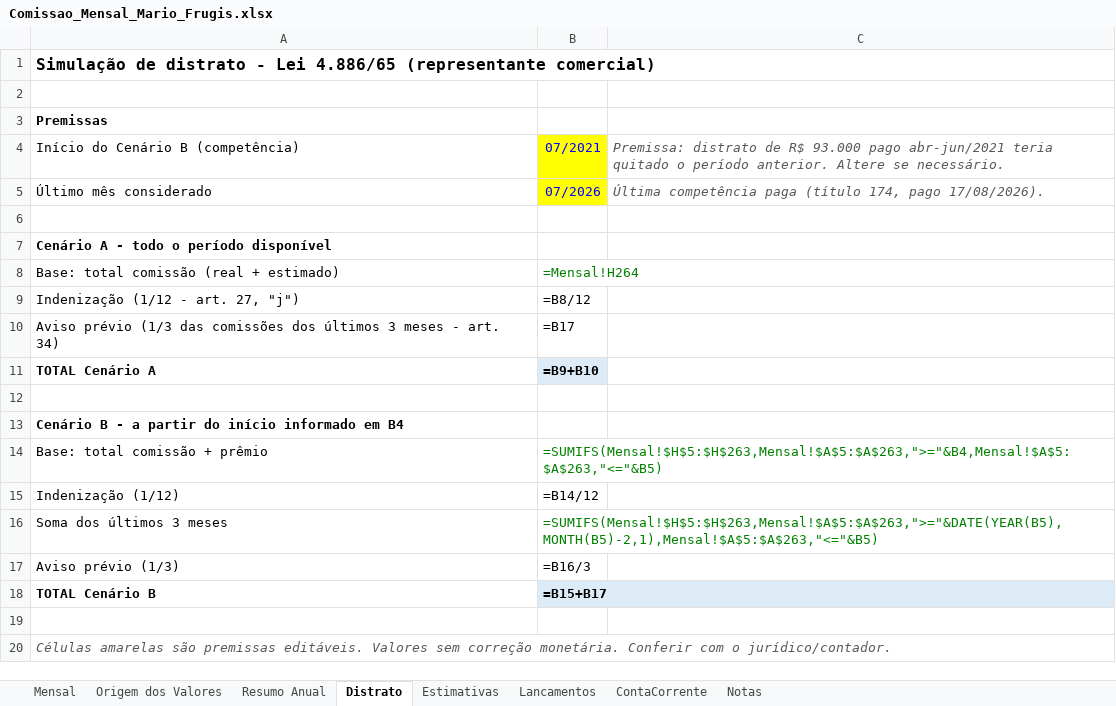
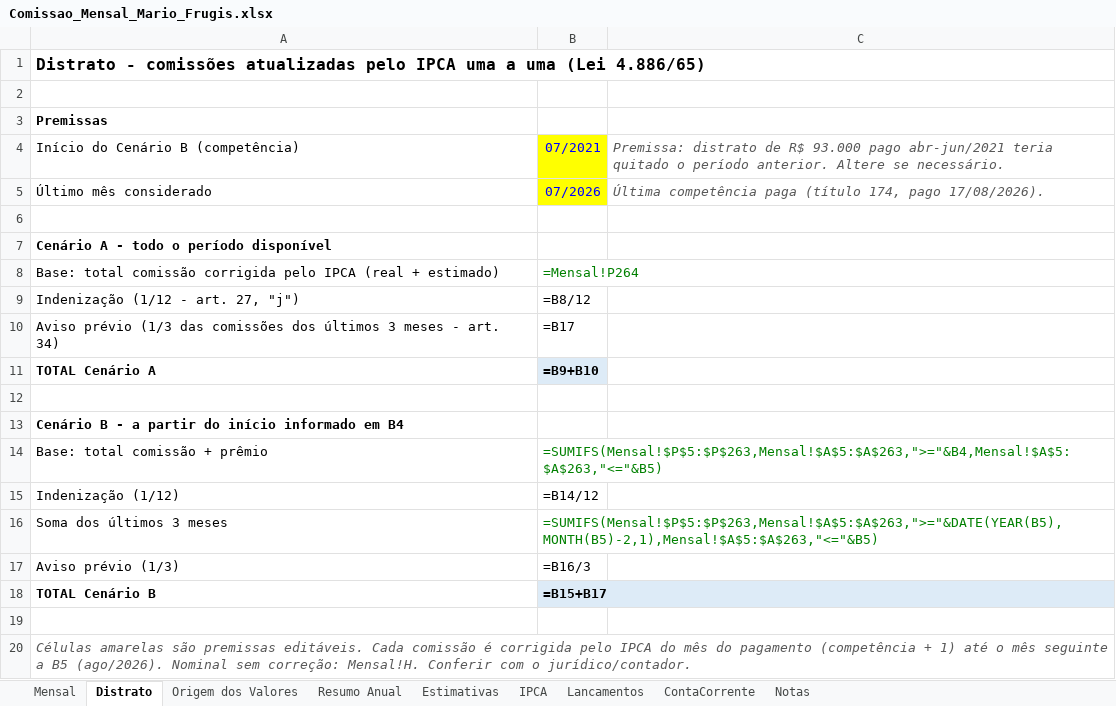
Before and after one commit to miqueiasvenanciodecarvalho1-hub/pinkpoa-erp, an Excel workbook: comissoes_mario_frugis/Comissao_Mensal_Mario_Frugis.xlsx, sheet Distrato, drawn as a sheet; values as stored, in another font and other column widths than the file's, no borders; formulas without a stored value are shown as written; the diff names each change by its address in the sheet, - before the commit and + after, or states it on an @@ line.

```diff
--- a/comissoes_mario_frugis/Comissao_Mensal_Mario_Frugis.xlsx (sheet Distrato)
+++ b/comissoes_mario_frugis/Comissao_Mensal_Mario_Frugis.xlsx (sheet Distrato)
+sheet tab: IPCA
@@ sheet tab order changed: Mensal | Distrato | Origem dos Valores | Resumo Anual | Estimativas | IPCA | Lancamentos | ContaCorrente | Notas @@
-A1: Simulação de distrato - Lei 4.886/65 (representante comercial)
+A1: Distrato - comissões atualizadas pelo IPCA uma a uma (Lei 4.886/65)
-A8: …total comissão (real +…
+A8: …total comissão corrigida pelo IPCA (real +…
-B8: =Mensal!H264
+B8: =Mensal!P264
-B14: =SUMIFS(Mensal!$H$5:$H$263,Mensal!$A$5:$A$263,">="&B4,Mensal!$A$5:$A$263,"<="&B5)
+B14: =SUMIFS(Mensal!$P$5:$P$263,Mensal!$A$5:$A$263,">="&B4,Mensal!$A$5:$A$263,"<="&B5)
-B16: =SUMIFS(Mensal!$H$5:$H$263,Mensal!$A$5:$A$263,">="&DATE(YEAR(B5),MONTH(B5)-2,1),Mensal!$A$5:$A$263,"<="&B5)
+B16: =SUMIFS(Mensal!$P$5:$P$263,Mensal!$A$5:$A$263,">="&DATE(YEAR(B5),MONTH(B5)-2,1),Mensal!$A$5:$A$263,"<="&B5)
-A20: …premissas editáveis. Valores sem correção monetária. Conferir com…
+A20: …premissas editáveis. Cada comissão é corrigida pelo IPCA do mês do pagamento (competência + 1) até o mês seguinte a B5 (ago/2026). Nominal sem correção: Mensal!H. Conferir com…
```
Also changed, not shown: sheet Mensal, comissoes_mario_frugis/Base_Frugis_2001_a_2026_complementada.xlsx.
